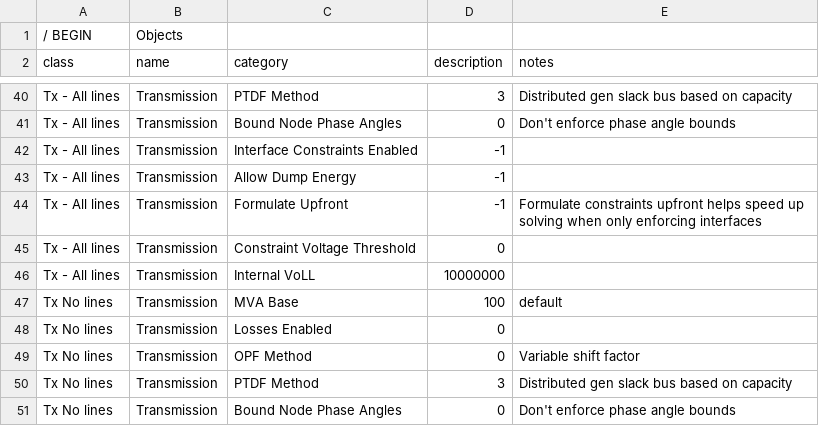
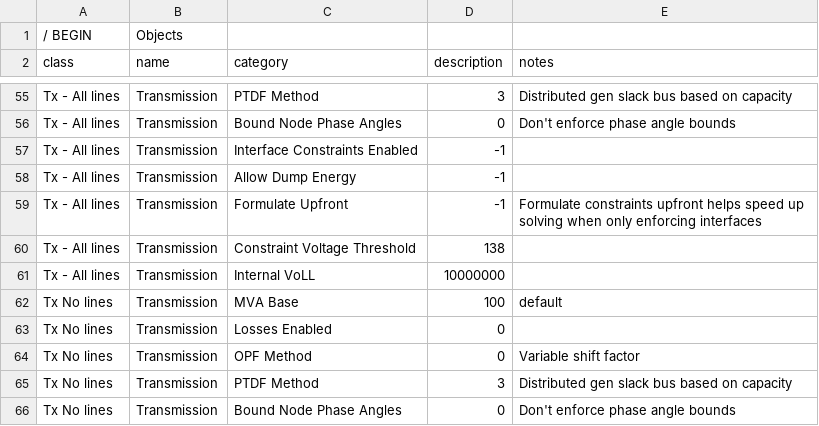
Before and after one commit to GridMod/RTS-GMLC, a CSV file: Create_PLEXOS_database/1-parse-matpower/inputs/simulation_objects/STSched_MTSched_Perf_Transm_Prod.csv, drawn as a sheet; only a part is shown, gaps mark what is left out; the diff covers the shown part only.

```diff
--- a/Create_PLEXOS_database/1-parse-matpower/inputs/simulation_objects/STSched_MTSched_Perf_Transm_Prod.csv
+++ b/Create_PLEXOS_database/1-parse-matpower/inputs/simulation_objects/STSched_MTSched_Perf_Transm_Prod.csv
@@ -44,3 +59,3 @@ Tx - All lines,Transmission,Allow Dump Energy ,-1,
 Tx - All lines,Transmission,Formulate Upfront,-1,Formulate constraints upfront helps speed up solving when only enforcing interfaces
-Tx - All lines,Transmission,Constraint Voltage Threshold,0,
+Tx - All lines,Transmission,Constraint Voltage Threshold,138,
 Tx - All lines,Transmission,Internal VoLL,10000000,
```
Also changed, not shown: 15 added rows and 5 edited cells elsewhere in this file.
